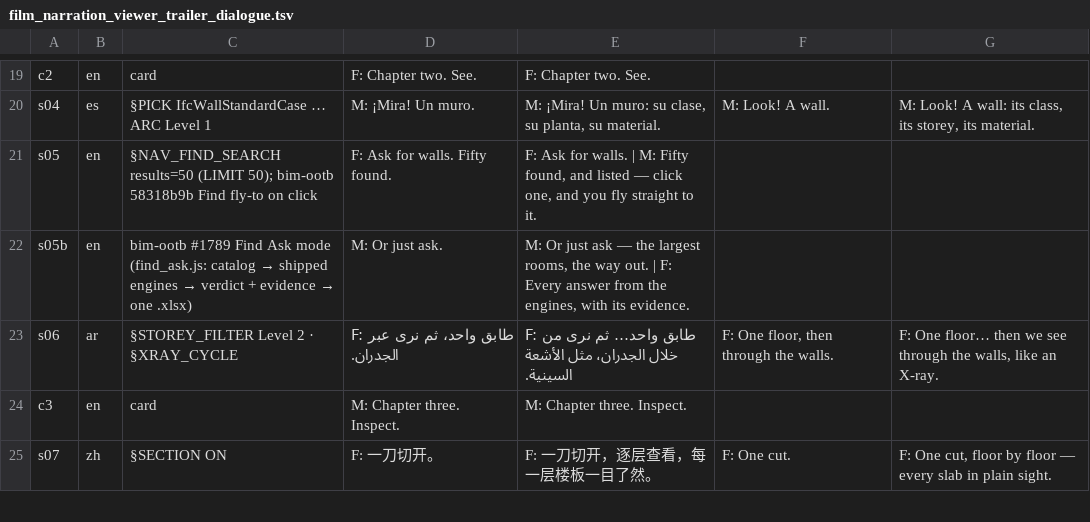
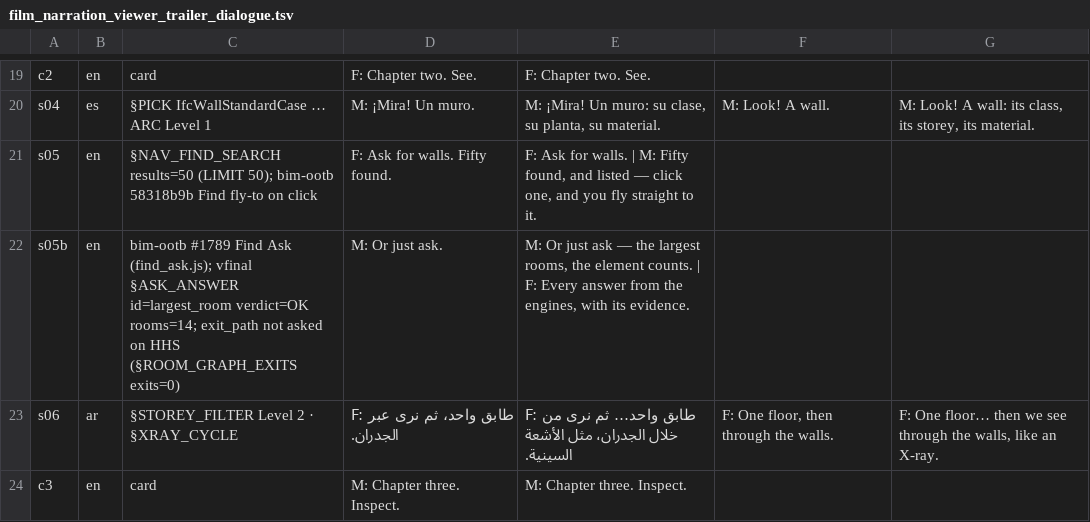
Before and after one commit to red1oon/BIMCompiler, a TSV file: prompts/film_narration_viewer_trailer_dialogue.tsv, drawn as a sheet; only a part is shown, gaps mark what is left out; the shorter side is filled out with more unchanged rows.

```diff
--- a/prompts/film_narration_viewer_trailer_dialogue.tsv
+++ b/prompts/film_narration_viewer_trailer_dialogue.tsv
@@ -21,3 +21,3 @@ s04	es	§PICK IfcWallStandardCase … ARC Level 1	M: ¡Mira! Un muro.	M: ¡Mira!
 s05	en	§NAV_FIND_SEARCH results=50 (LIMIT 50); bim-ootb 58318b9b Find fly-to on click	F: Ask for walls. Fifty found.	F: Ask for walls. | M: Fifty found, and listed — click one, and you fly straight to it.
-s05b	en	bim-ootb #1789 Find Ask mode (find_ask.js: catalog → shipped engines → verdict + evidence → one .xlsx)	M: Or just ask.	M: Or just ask — the largest rooms, the way out. | F: Every answer from the engines, with its evidence.
+s05b	en	bim-ootb #1789 Find Ask (find_ask.js); vfinal §ASK_ANSWER id=largest_room verdict=OK rooms=14; exit_path not asked on HHS (§ROOM_GRAPH_EXITS exits=0)	M: Or just ask.	M: Or just ask — the largest rooms, the element counts. | F: Every answer from the engines, with its evidence.
 s06	ar	§STOREY_FILTER Level 2 · §XRAY_CYCLE	F: طابق واحد، ثم نرى عبر الجدران.	F: طابق واحد… ثم نرى من خلال الجدران، مثل الأشعة السينية.	F: One floor, then through the walls.	F: One floor… then we see through the walls, like an X-ray.
```
Also changed, not shown: 1 other file.
